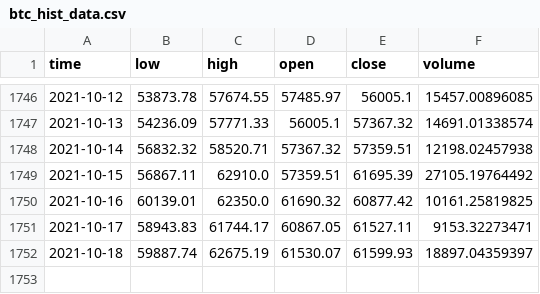
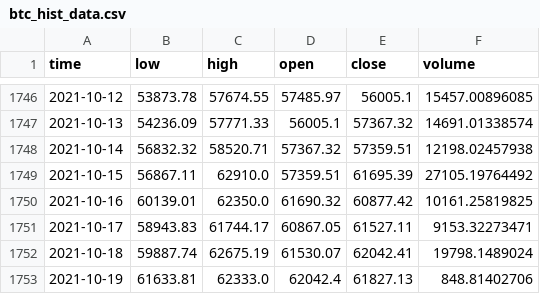
Before and after one commit to IJASI/Team-5---Project, a CSV file: btc_hist_data.csv, drawn as a sheet; only a part is shown, gaps mark what is left out.

```diff
--- a/btc_hist_data.csv
+++ b/btc_hist_data.csv
@@ -1751,2 +1751,3 @@ time,low,high,open,close,volume
 2021-10-17,58943.83,61744.17,60867.05,61527.11,9153.32273471
-2021-10-18,59887.74,62675.19,61530.07,61599.93,18897.04359397
+2021-10-18,59887.74,62675.19,61530.07,62042.41,19798.1489024
+2021-10-19,61633.81,62333.0,62042.4,61827.13,848.81402706
```
Also changed, not shown: signals.csv, 2 other files.
